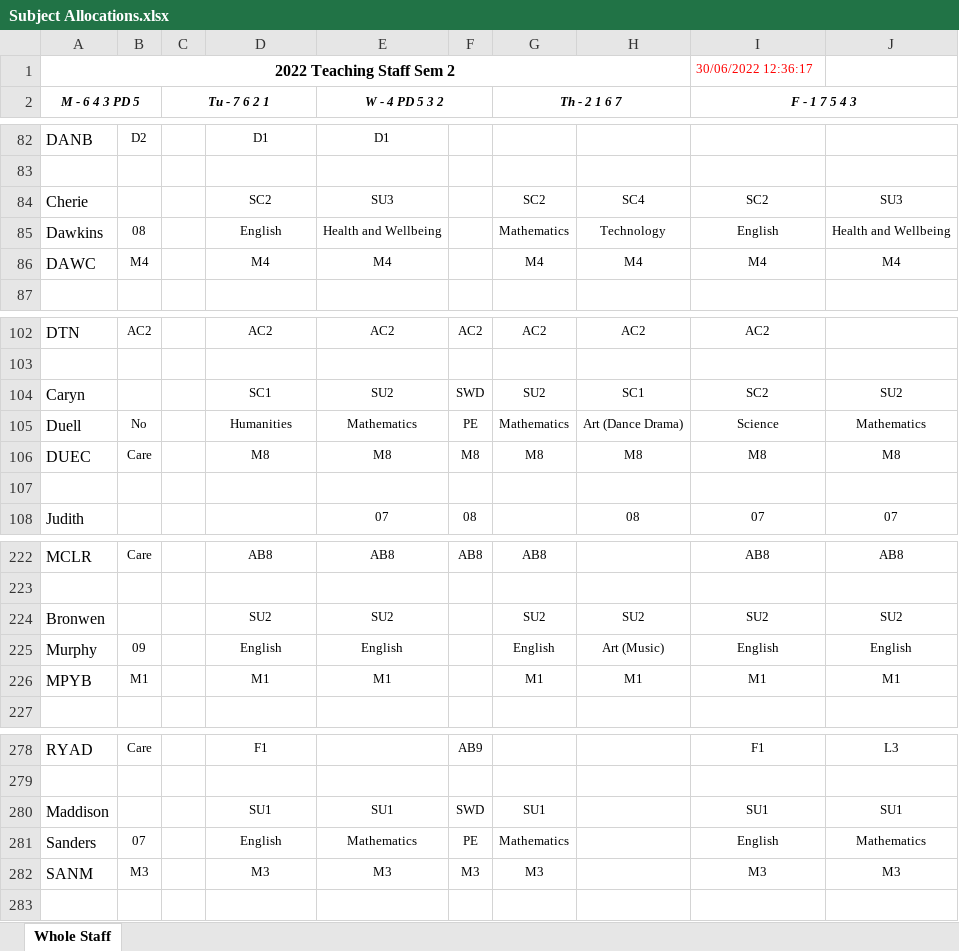
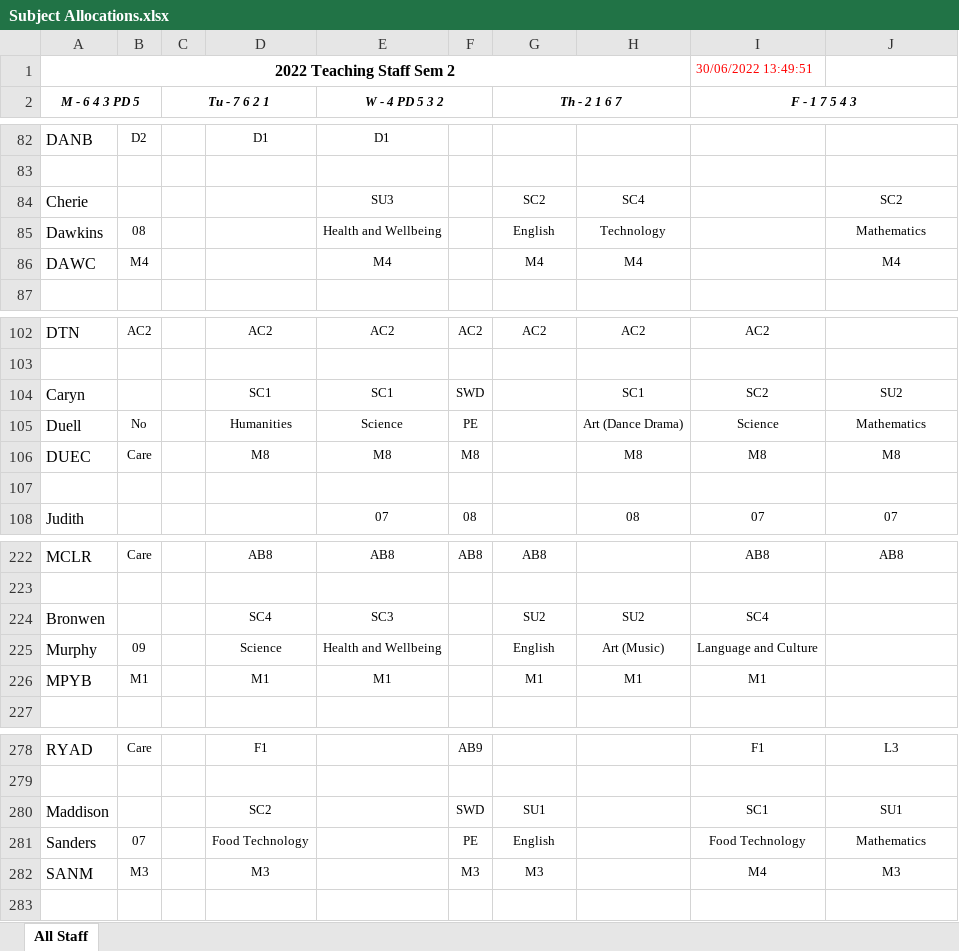
Before and after one commit to MrEldridge22/timetabling, an Excel workbook: Subject Allocations.xlsx, sheet All Staff, drawn as a sheet; only a part is shown, gaps mark what is left out; values as stored, in another font and other column widths than the file's, no borders; the diff covers the shown part only; the diff names each change by its address in the sheet, - before the commit and + after, or states it on an @@ line.

```diff
--- a/Subject Allocations.xlsx (sheet All Staff)
+++ b/Subject Allocations.xlsx (sheet All Staff)
-sheet tab: Whole Staff
+sheet tab: All Staff
-I1 (F - 1 7 5 4 3): 30/06/2022 12:36:17
+I1 (F - 1 7 5 4 3): 30/06/2022 13:49:51
-D84: SC2
+D84: (empty)
-I84 (F - 1 7 5 4 3): SC2
+I84 (F - 1 7 5 4 3): (empty)
-J84: SU3
+J84: SC2
-D85: English
+D85: (empty)
-G85 (Th - 2 1 6 7): Mathematics
+G85 (Th - 2 1 6 7): English
-I85 (F - 1 7 5 4 3): English
+I85 (F - 1 7 5 4 3): (empty)
-J85: Health and Wellbeing
+J85: Mathematics
-D86: M4
+D86: (empty)
-I86 (F - 1 7 5 4 3): M4
+I86 (F - 1 7 5 4 3): (empty)
-E104 (W - 4 PD 5 3 2): SU2
+E104 (W - 4 PD 5 3 2): SC1
-G104 (Th - 2 1 6 7): SU2
+G104 (Th - 2 1 6 7): (empty)
-E105 (W - 4 PD 5 3 2): Mathematics
+E105 (W - 4 PD 5 3 2): Science
-G105 (Th - 2 1 6 7): Mathematics
+G105 (Th - 2 1 6 7): (empty)
-G106 (Th - 2 1 6 7): M8
+G106 (Th - 2 1 6 7): (empty)
-D224: SU2
+D224: SC4
-E224 (W - 4 PD 5 3 2): SU2
+E224 (W - 4 PD 5 3 2): SC3
-I224 (F - 1 7 5 4 3): SU2
+I224 (F - 1 7 5 4 3): SC4
-J224: SU2
+J224: (empty)
-D225: English
+D225: Science
-E225 (W - 4 PD 5 3 2): English
+E225 (W - 4 PD 5 3 2): Health and Wellbeing
-I225 (F - 1 7 5 4 3): English
+I225 (F - 1 7 5 4 3): Language and Culture
-J225: English
+J225: (empty)
-J226: M1
+J226: (empty)
-D280: SU1
+D280: SC2
-E280 (W - 4 PD 5 3 2): SU1
+E280 (W - 4 PD 5 3 2): (empty)
-I280 (F - 1 7 5 4 3): SU1
+I280 (F - 1 7 5 4 3): SC1
-D281: English
+D281: Food Technology
-E281 (W - 4 PD 5 3 2): Mathematics
+E281 (W - 4 PD 5 3 2): (empty)
-G281 (Th - 2 1 6 7): Mathematics
+G281 (Th - 2 1 6 7): English
-I281 (F - 1 7 5 4 3): English
+I281 (F - 1 7 5 4 3): Food Technology
-E282 (W - 4 PD 5 3 2): M3
+E282 (W - 4 PD 5 3 2): (empty)
-I282 (F - 1 7 5 4 3): M3
+I282 (F - 1 7 5 4 3): M4
```
Also changed, not shown: 26 edited cells elsewhere in this sheet, 4 other files.
